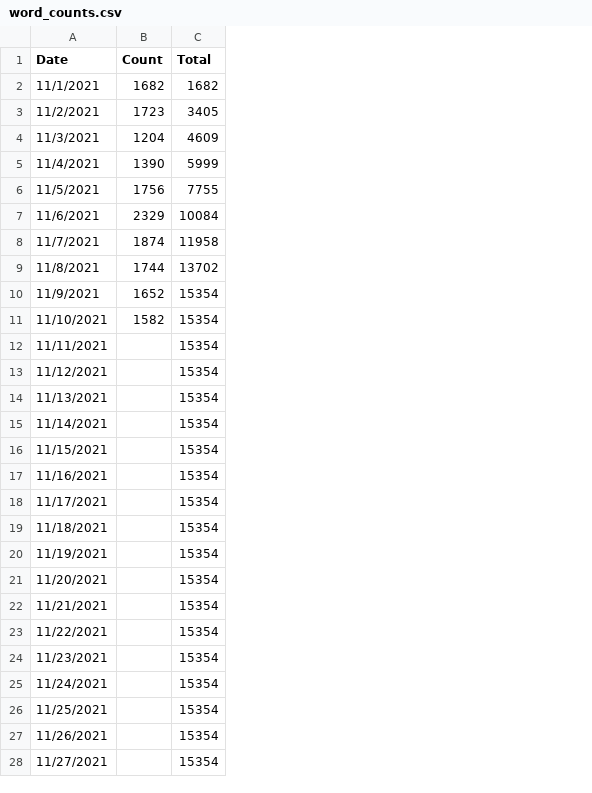
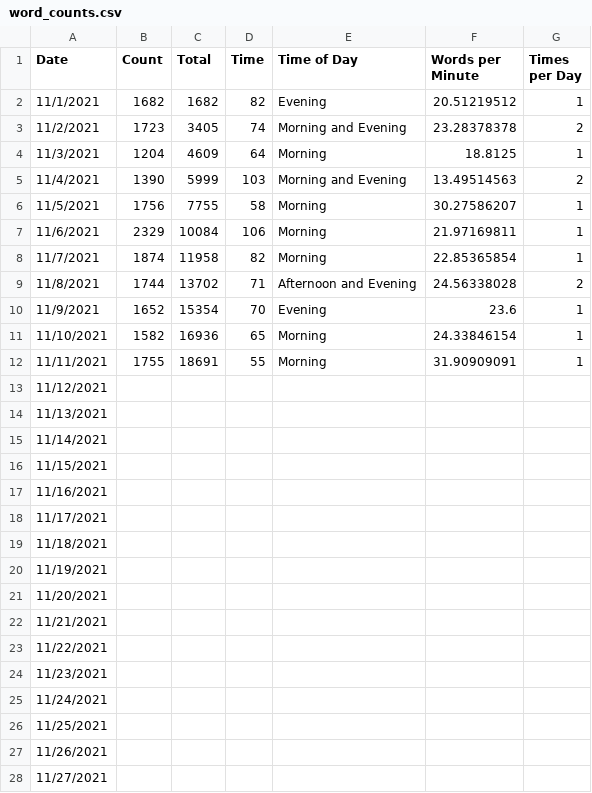
Before and after one commit to jennschilling/nanwrimo2021, a CSV file: word_counts.csv, drawn as a sheet; only a part is shown; the diff covers the shown part only; the diff names each change by its address in the sheet, - before the commit and + after, or states it on an @@ line.

```diff
--- a/word_counts.csv
+++ b/word_counts.csv
+column D (Time), rows 2-12: 82 | 74 | 64 | 103 | 58 | 106 | 82 | 71 | 70 | 65 | 55
+column E (Time of Day), rows 2-12: Evening | Morning and Evening | Morning | Morning and Evening | Morning | Morning | Morning | Afternoon and Evening | Evening | Morning | Morning
+column F (Words per Minute), rows 2-12: 20.51219512 | 23.28378378 | 18.8125 | 13.49514563 | 30.27586207 | 21.97169811 | 22.85365854 | 24.56338028 | 23.6 | 24.33846154 | 31.90909091
+column G (Times per Day), rows 2-12: 1 | 2 | 1 | 2 | 1 | 1 | 1 | 2 | 1 | 1 | 1
-C11 (Total): 15354
+C11 (Total): 16936
-B12 (Count): (empty)
+B12 (Count): 1755
-C12 (Total): 15354
+C12 (Total): 18691
-C13:C28 (Total): 15354
+C13:C28 (Total): (empty)
```
Also changed, not shown: 3 edited cells elsewhere in this file, 2 other files.
